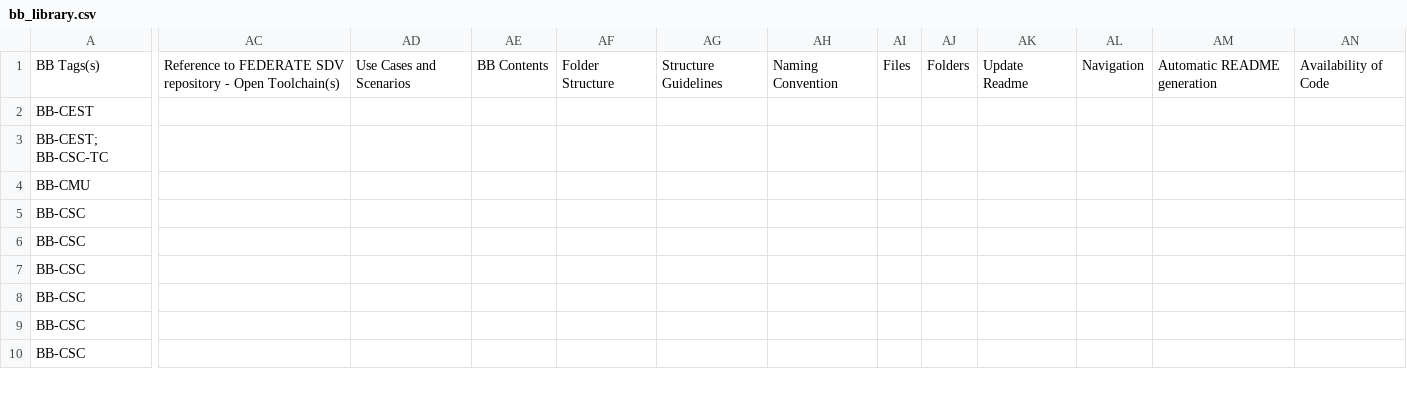
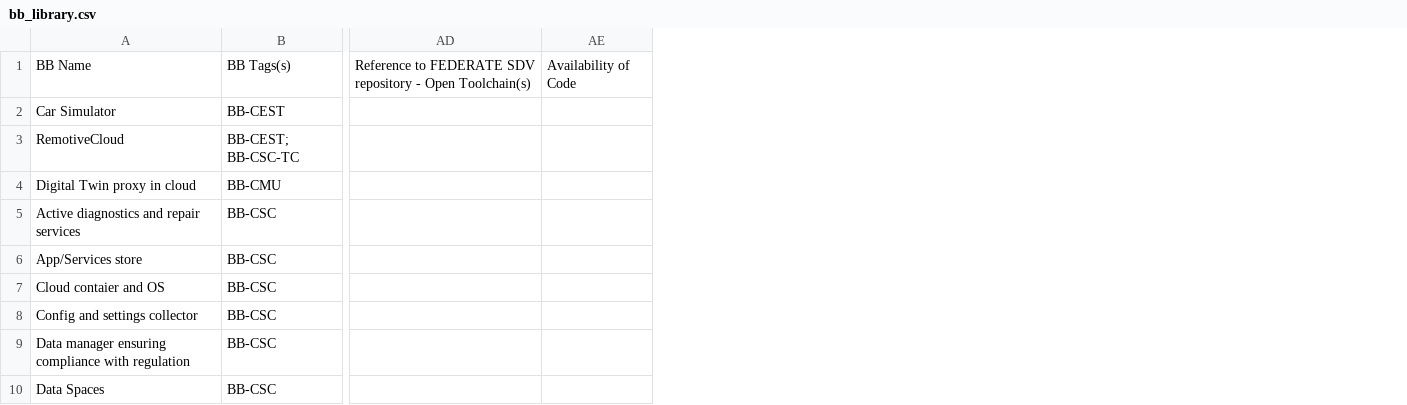
Before and after one commit to CSA-FEDERATE/Proposed-BuildingBlocks, a CSV file: other/utils/bb_library.csv, drawn as a sheet; only a part is shown, gaps mark what is left out; removed rows and columns are numbered as before the commit, all else as after; the diff covers the shown part only; the diff names each change by its address in the sheet, - before the commit and + after, or states it on an @@ line.

```diff
--- a/other/utils/bb_library.csv
+++ b/other/utils/bb_library.csv
+column A, rows 1-10: BB Name | Car Simulator | RemotiveCloud | Digital Twin proxy in cloud | Active diagnostics and repair services | App/Services store | Cloud contaier and OS | Config and settings collector | Data manager ensuring compliance with regulation | Data Spaces
-column AD, row 1: Use Cases and Scenarios
-column AE, row 1: BB Contents
-column AF, row 1: Folder Structure
-column AG, row 1: Structure Guidelines
-column AH, row 1: Naming Convention
-column AI, row 1: Files
-column AJ, row 1: Folders
-column AK, row 1: Update Readme
-column AL, row 1: Navigation
-column AM, row 1: Automatic README generation
```
Also changed, not shown: 2 removed rows elsewhere in this file, 3 other files.
